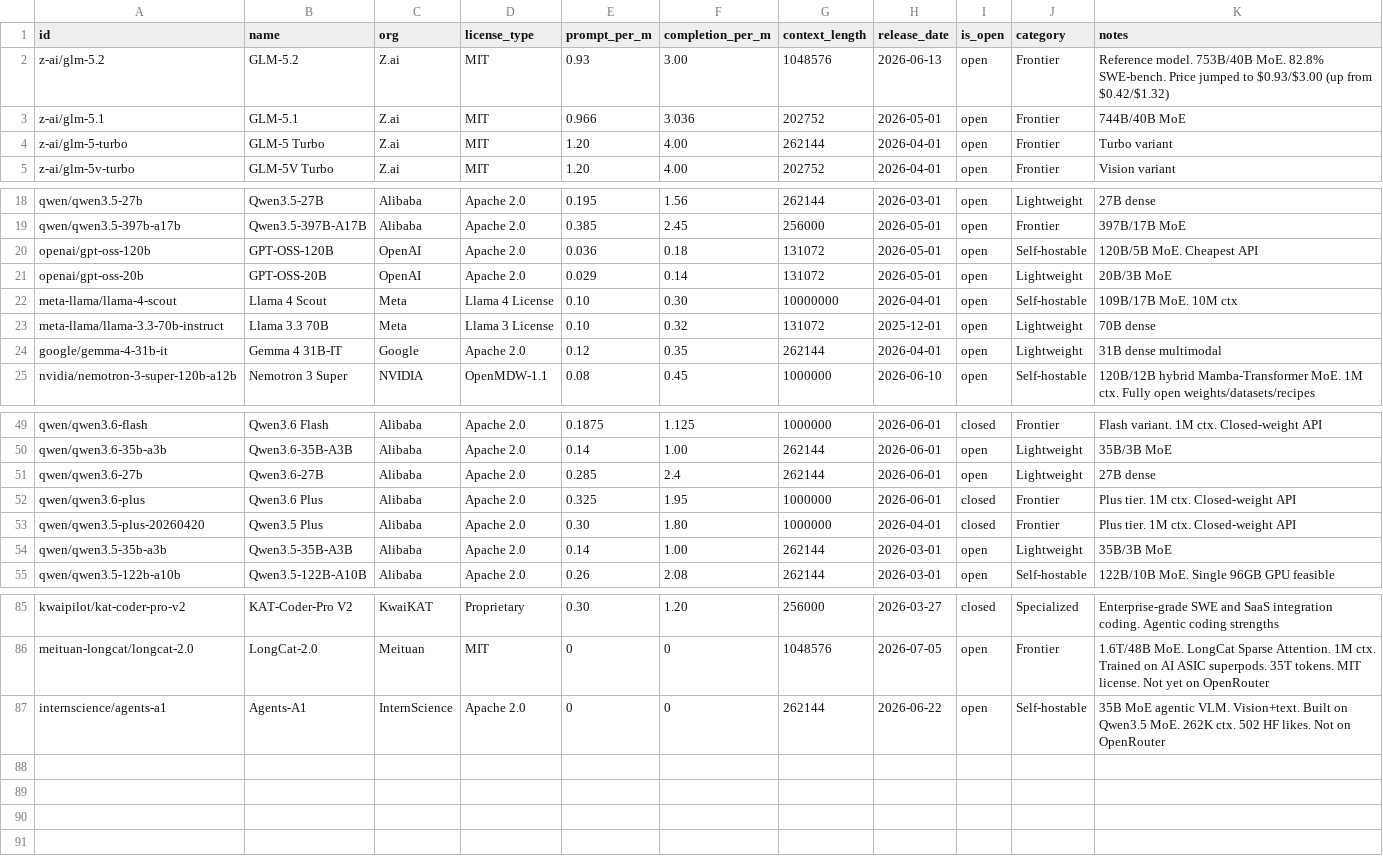
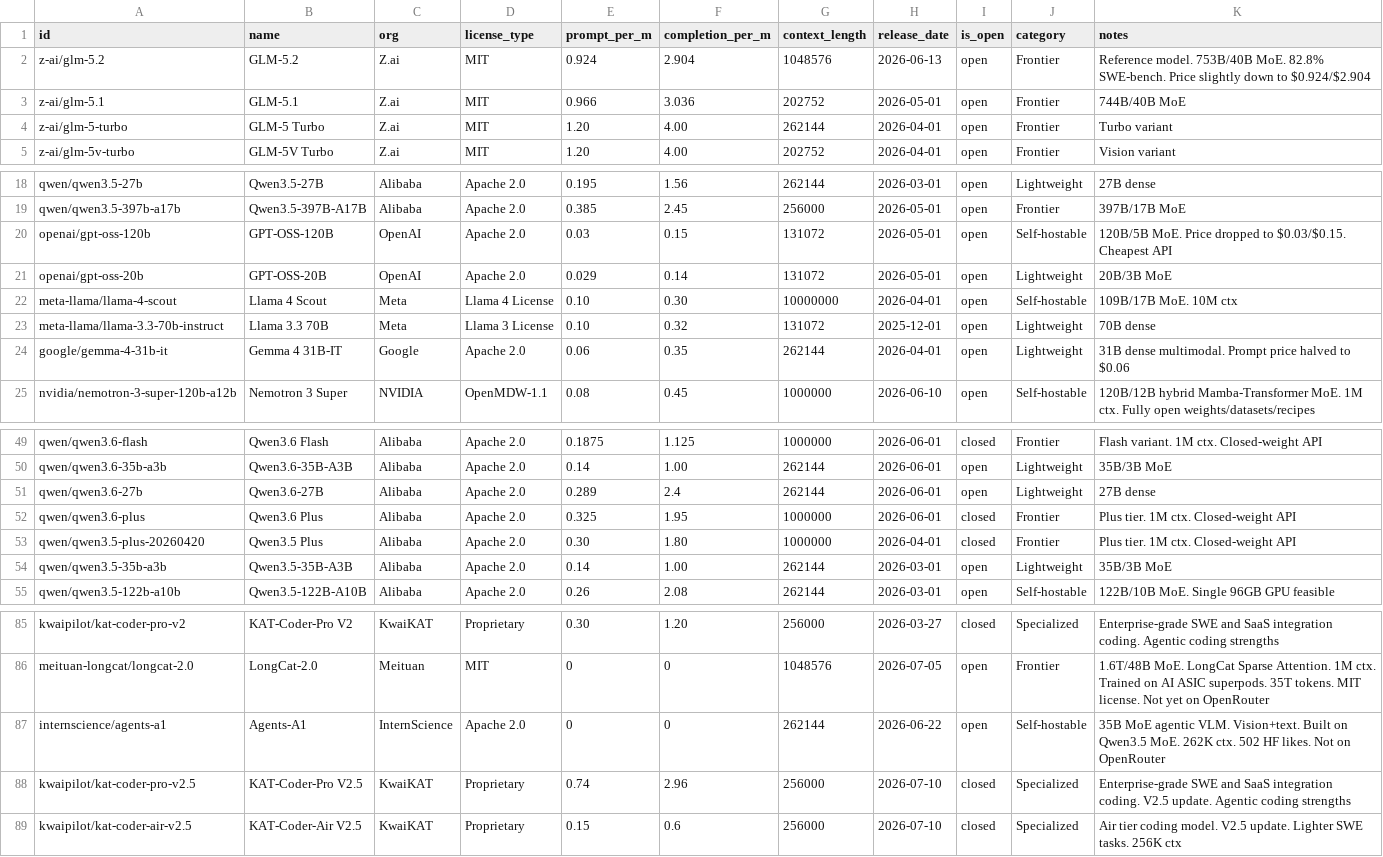
Before and after one commit to startakovsky/llm-model-tracker, a CSV file: models.csv, drawn as a sheet; only a part is shown, gaps mark what is left out.

Commit message:
Daily update: 2026-07-14 — 2 new closed models (KAT-Coder Pro/Air V2.5), price changes: GLM-5.2 -1%, GPT-OSS-120B -17%, Gemma 4 31B -50% prompt, Qwen3.6-27B +1%

```diff
--- a/models.csv
+++ b/models.csv
@@ -1,3 +1,3 @@
 id,name,org,license_type,prompt_per_m,completion_per_m,context_length,release_date,is_open,category,notes
-z-ai/glm-5.2,GLM-5.2,Z.ai,MIT,0.93,3.00,1048576,2026-06-13,open,Frontier,Reference model. 753B/40B MoE. 82.8% SWE-bench. Price jumped to $0.93/$3.00 (up from $0.42/$1.32)
+z-ai/glm-5.2,GLM-5.2,Z.ai,MIT,0.924,2.904,1048576,2026-06-13,open,Frontier,Reference model. 753B/40B MoE. 82.8% SWE-bench. Price slightly down to $0.924/$2.904
 z-ai/glm-5.1,GLM-5.1,Z.ai,MIT,0.966,3.036,202752,2026-05-01,open,Frontier,744B/40B MoE
@@ -19,3 +19,3 @@ qwen/qwen3.5-27b,Qwen3.5-27B,Alibaba,Apache 2.0,0.195,1.56,262144,2026-03-01,ope
 qwen/qwen3.5-397b-a17b,Qwen3.5-397B-A17B,Alibaba,Apache 2.0,0.385,2.45,256000,2026-05-01,open,Frontier,397B/17B MoE
-openai/gpt-oss-120b,GPT-OSS-120B,OpenAI,Apache 2.0,0.036,0.18,131072,2026-05-01,open,Self-hostable,120B/5B MoE. Cheapest API
+openai/gpt-oss-120b,GPT-OSS-120B,OpenAI,Apache 2.0,0.03,0.15,131072,2026-05-01,open,Self-hostable,120B/5B MoE. Price dropped to $0.03/$0.15. Cheapest API
 openai/gpt-oss-20b,GPT-OSS-20B,OpenAI,Apache 2.0,0.029,0.14,131072,2026-05-01,open,Lightweight,20B/3B MoE
@@ -23,3 +23,3 @@ meta-llama/llama-4-scout,Llama 4 Scout,Meta,Llama 4 License,0.10,0.30,10000000,2
 meta-llama/llama-3.3-70b-instruct,Llama 3.3 70B,Meta,Llama 3 License,0.10,0.32,131072,2025-12-01,open,Lightweight,70B dense
-google/gemma-4-31b-it,Gemma 4 31B-IT,Google,Apache 2.0,0.12,0.35,262144,2026-04-01,open,Lightweight,31B dense multimodal
+google/gemma-4-31b-it,Gemma 4 31B-IT,Google,Apache 2.0,0.06,0.35,262144,2026-04-01,open,Lightweight,31B dense multimodal. Prompt price halved to $0.06
 nvidia/nemotron-3-super-120b-a12b,Nemotron 3 Super,NVIDIA,OpenMDW-1.1,0.08,0.45,1000000,2026-06-10,open,Self-hostable,120B/12B hybrid Mamba-Transformer MoE. 1M ctx. Fully open weights/datasets/recipes
@@ -50,3 +50,3 @@ qwen/qwen3.6-flash,Qwen3.6 Flash,Alibaba,Apache 2.0,0.1875,1.125,1000000,2026-06
 qwen/qwen3.6-35b-a3b,Qwen3.6-35B-A3B,Alibaba,Apache 2.0,0.14,1.00,262144,2026-06-01,open,Lightweight,35B/3B MoE
-qwen/qwen3.6-27b,Qwen3.6-27B,Alibaba,Apache 2.0,0.285,2.4,262144,2026-06-01,open,Lightweight,27B dense
+qwen/qwen3.6-27b,Qwen3.6-27B,Alibaba,Apache 2.0,0.289,2.4,262144,2026-06-01,open,Lightweight,27B dense
 qwen/qwen3.6-plus,Qwen3.6 Plus,Alibaba,Apache 2.0,0.325,1.95,1000000,2026-06-01,closed,Frontier,Plus tier. 1M ctx. Closed-weight API
@@ -87 +87,3 @@ meituan-longcat/longcat-2.0,LongCat-2.0,Meituan,MIT,0,0,1048576,2026-07-05,open,
 internscience/agents-a1,Agents-A1,InternScience,Apache 2.0,0,0,262144,2026-06-22,open,Self-hostable,35B MoE agentic VLM. Vision+text. Built on Qwen3.5 MoE. 262K ctx. 502 HF likes. Not on OpenRouter
+kwaipilot/kat-coder-pro-v2.5,KAT-Coder-Pro V2.5,KwaiKAT,Proprietary,0.74,2.96,256000,2026-07-10,closed,Specialized,Enterprise-grade SWE and SaaS integration coding. V2.5 update. Agentic coding strengths
+kwaipilot/kat-coder-air-v2.5,KAT-Coder-Air V2.5,KwaiKAT,Proprietary,0.15,0.6,256000,2026-07-10,closed,Specialized,Air tier coding model. V2.5 update. Lighter SWE tasks. 256K ctx
```
Also changed, not shown: 5 other files.
